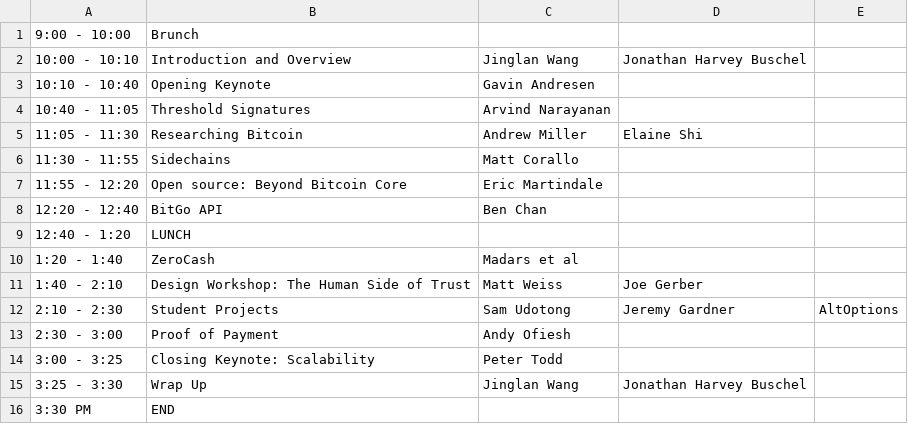
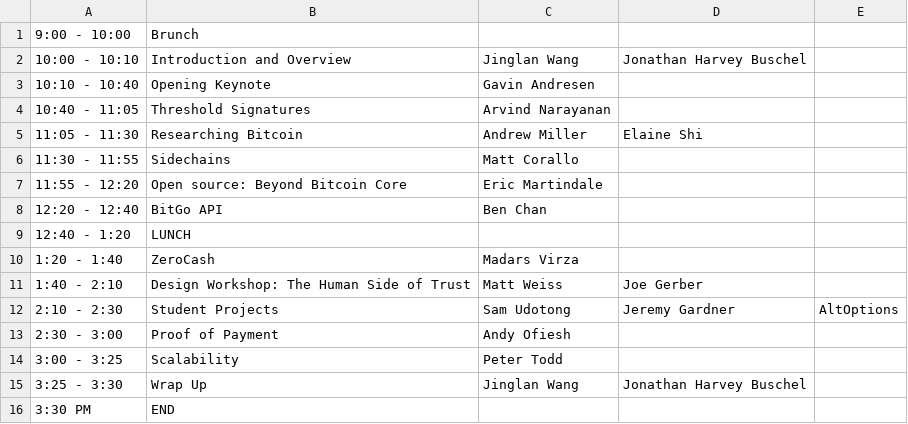
Before and after one commit to mitbtcclub/mitbtcexpo, a CSV file: source/day2.csv, drawn as a sheet.

```diff
--- a/source/day2.csv
+++ b/source/day2.csv
@@ -9,3 +9,3 @@
 12:40 - 1:20,LUNCH,,,,
-1:20 - 1:40,ZeroCash,Madars et al,,,
+1:20 - 1:40,ZeroCash,Madars Virza,,,
 1:40 - 2:10,Design Workshop: The Human Side of Trust,Matt Weiss,Joe Gerber,,
@@ -13,3 +13,3 @@
 2:30 - 3:00,Proof of Payment,Andy Ofiesh,,,
-3:00 - 3:25,Closing Keynote: Scalability,Peter Todd,,,
+3:00 - 3:25,Scalability,Peter Todd,,,
 3:25 - 3:30,Wrap Up,Jinglan Wang,Jonathan Harvey Buschel,,
```
Also changed, not shown: source/day1.csv, 5 other files.
